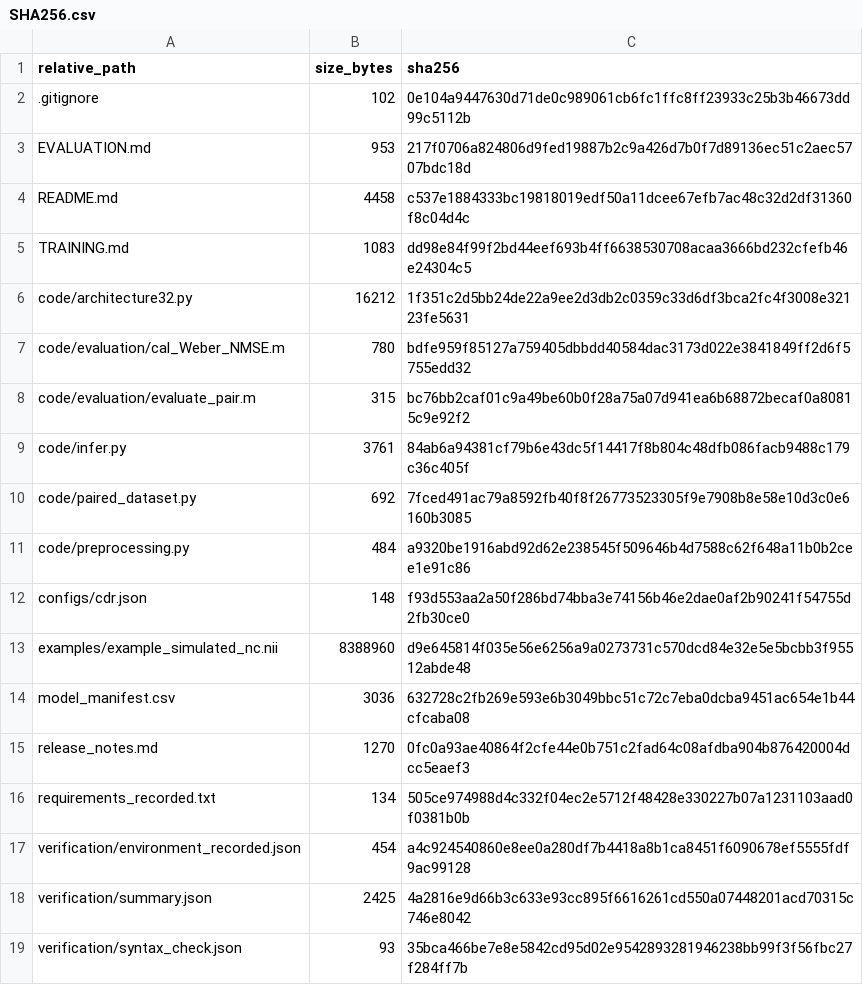
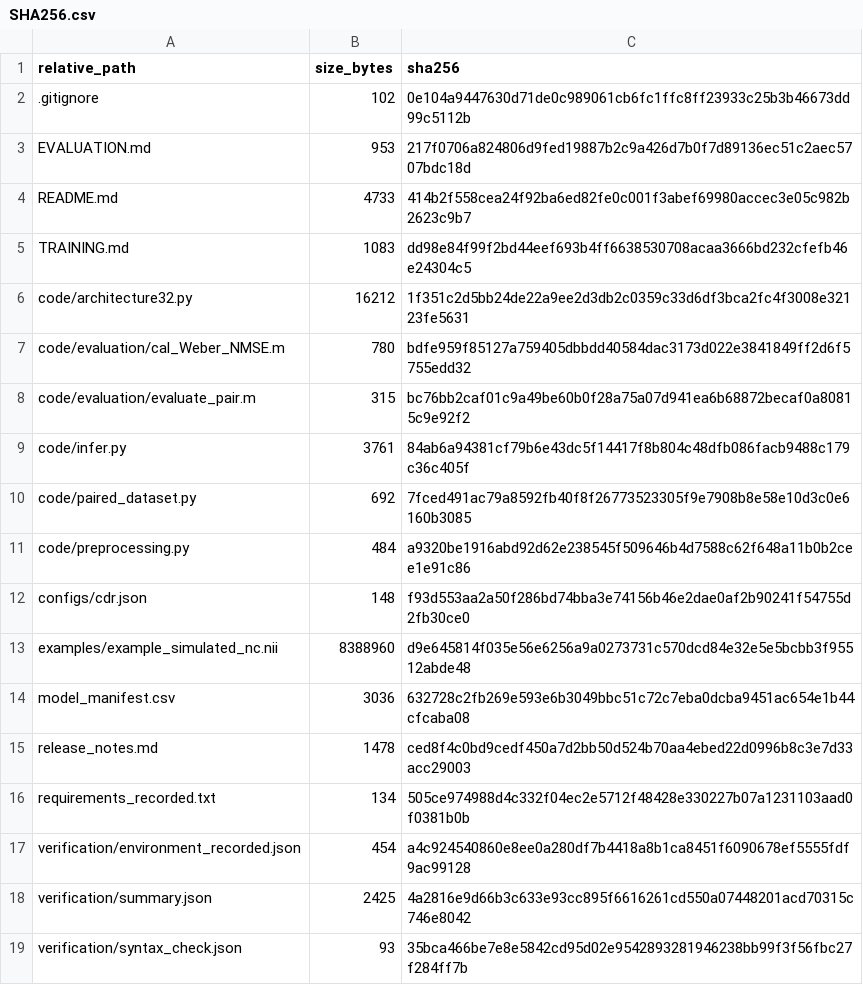
Before and after one commit to weberhuang312-alt/DLAIO-CDR, a CSV file: SHA256.csv, drawn as a sheet.

Commit message:
Update documentation checksums after model release

```diff
--- a/SHA256.csv
+++ b/SHA256.csv
@@ -3,3 +3,3 @@ relative_path,size_bytes,sha256
 EVALUATION.md,953,217f0706a824806d9fed19887b2c9a426d7b0f7d89136ec51c2aec5707bdc18d
-README.md,4458,c537e1884333bc19818019edf50a11dcee67efb7ac48c32d2df31360f8c04d4c
+README.md,4733,414b2f558cea24f92ba6ed82fe0c001f3abef69980accec3e05c982b2623c9b7
 TRAINING.md,1083,dd98e84f99f2bd44eef693b4ff6638530708acaa3666bd232cfefb46e24304c5
@@ -14,3 +14,3 @@ examples/example_simulated_nc.nii,8388960,d9e645814f035e56e6256a9a0273731c570dcd
 model_manifest.csv,3036,632728c2fb269e593e6b3049bbc51c72c7eba0dcba9451ac654e1b44cfcaba08
-release_notes.md,1270,0fc0a93ae40864f2cfe44e0b751c2fad64c08afdba904b876420004dcc5eaef3
+release_notes.md,1478,ced8f4c0bd9cedf450a7d2bb50d524b70aa4ebed22d0996b8c3e7d33acc29003
 requirements_recorded.txt,134,505ce974988d4c332f04ec2e5712f48428e330227b07a1231103aad0f0381b0b
```
